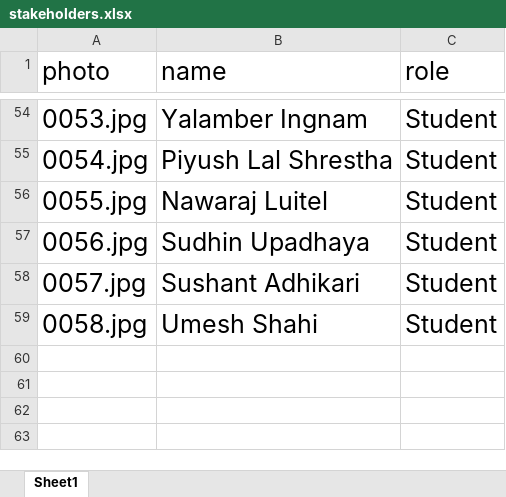
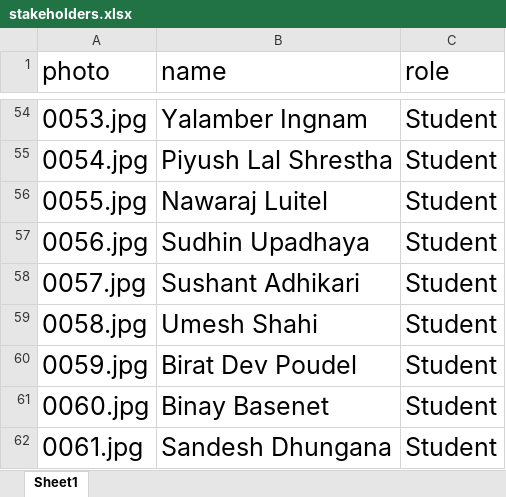
Before and after one commit to dilliram-code/sentinel, an Excel workbook: stakeholders.xlsx, sheet Sheet1, drawn as a sheet; only a part is shown, gaps mark what is left out; values as stored, in another font and other column widths than the file's, no borders; the diff names each change by its address in the sheet, - before the commit and + after, or states it on an @@ line.

Commit message:
add some photos and info related to them

```diff
--- a/stakeholders.xlsx (sheet Sheet1)
+++ b/stakeholders.xlsx (sheet Sheet1)
+row 60: 0059.jpg | Birat Dev Poudel | Student
+row 61: 0060.jpg | Binay Basenet | Student
+row 62: 0061.jpg | Sandesh Dhungana | Student
```
Also changed, not shown: 5 other files.
